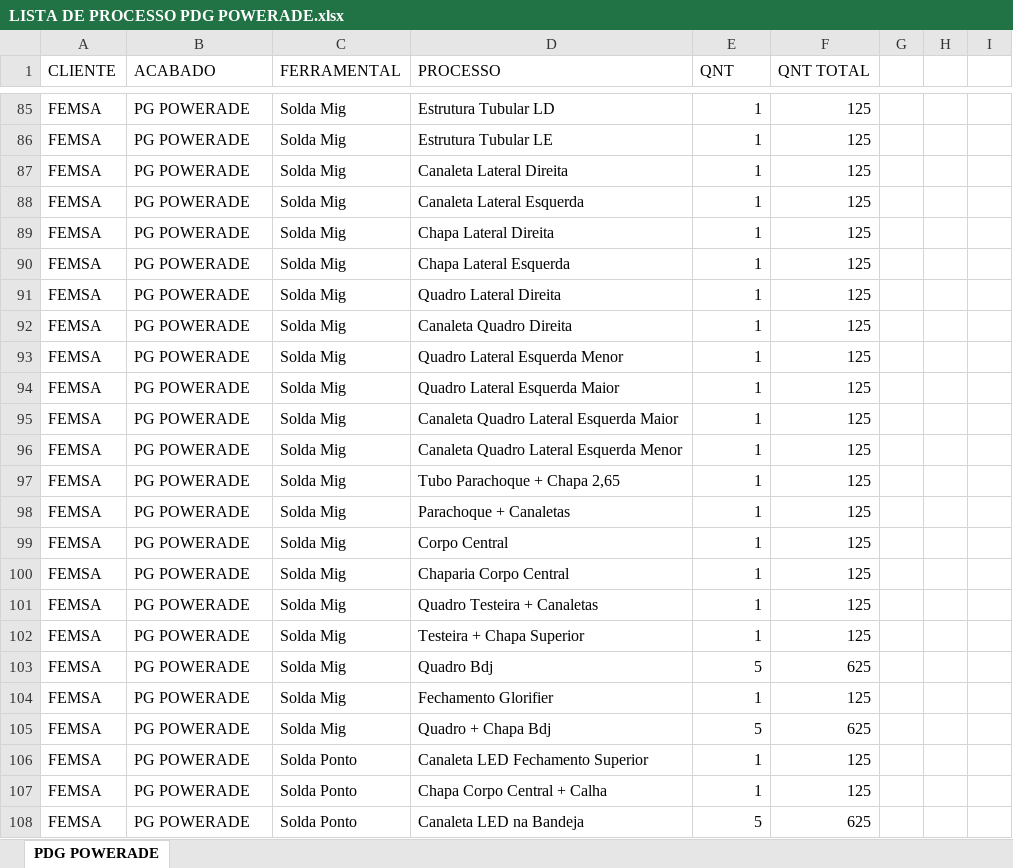
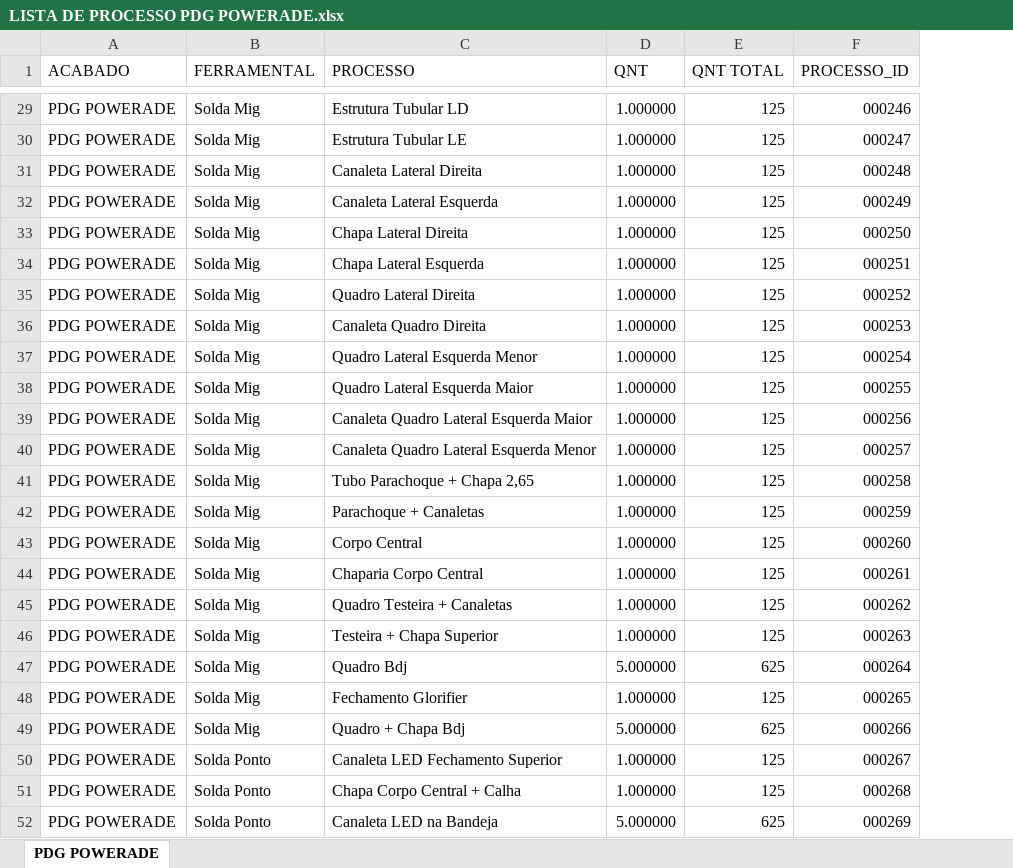
Before and after one commit to XicoMartins/PROJETOS-PAINEL-PRODUCAO-IA, an Excel workbook: planilhas/LISTA DE PROCESSO PDG POWERADE.xlsx, sheet PDG POWERADE, drawn as a sheet; only a part is shown, gaps mark what is left out; values as stored, in another font and other column widths than the file's, no cell formats; removed rows and columns are numbered as before the commit, all else as after; the diff covers the shown part only; the diff names each change by its address in the sheet, - before the commit and + after, or states it on an @@ line.

Commit message:
Automatiza 1 arquivo(s) de processos no painel

```diff
--- a/planilhas/LISTA DE PROCESSO PDG POWERADE.xlsx (sheet PDG POWERADE)
+++ b/planilhas/LISTA DE PROCESSO PDG POWERADE.xlsx (sheet PDG POWERADE)
-column A (CLIENTE), rows 85-108: all FEMSA
-column G, empty
-column H, empty
-column I, empty
+column F (PROCESSO_ID), rows 29-52: 000246 | 000247 | 000248 | 000249 | 000250 | 000251 | 000252 | 000253 | 000254 | 000255 | 000256 | 000257 | 000258 | 000259 | 000260 | 000261 | 000262 | 000263 | 000264 | 000265 | 000266 | 000267 | 000268 | 000269
-A29:A52 (ACABADO): PG POWERADE
+A29:A52 (ACABADO): PDG POWERADE
-D29:D46 (QNT): 1
+D29:D46 (QNT): 1.000000
-D47 (QNT): 5
+D47 (QNT): 5.000000
-D48 (QNT): 1
+D48 (QNT): 1.000000
-D49 (QNT): 5
+D49 (QNT): 5.000000
-D50:D51 (QNT): 1
+D50:D51 (QNT): 1.000000
-D52 (QNT): 5
+D52 (QNT): 5.000000
```
Also changed, not shown: 56 removed rows and 56 edited cells elsewhere in this sheet, cell formats.
